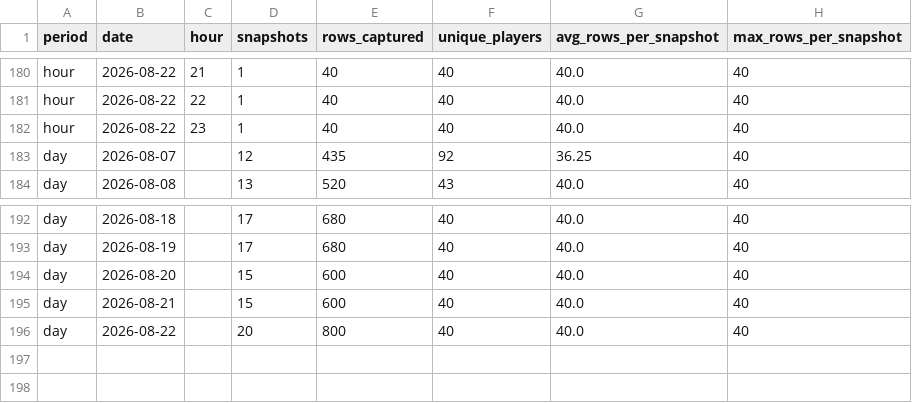
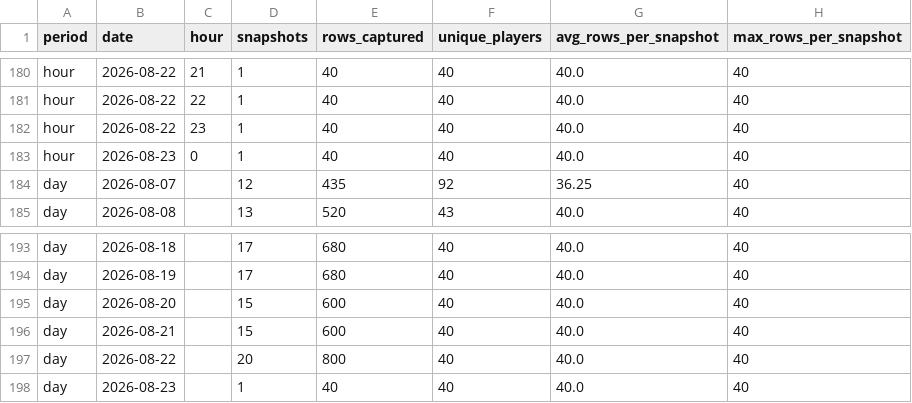
Before and after one commit to elnaipe2025-pixel/ggpoker-leaderboard, a CSV file: leaderboard_traffic.csv, drawn as a sheet; only a part is shown, gaps mark what is left out.

```diff
--- a/leaderboard_traffic.csv
+++ b/leaderboard_traffic.csv
@@ -182,2 +182,3 @@ hour,2026-08-22,22,1,40,40,40.0,40
 hour,2026-08-22,23,1,40,40,40.0,40
+hour,2026-08-23,0,1,40,40,40.0,40
 day,2026-08-07,,12,435,92,36.25,40
@@ -196 +197,2 @@ day,2026-08-21,,15,600,40,40.0,40
 day,2026-08-22,,20,800,40,40.0,40
+day,2026-08-23,,1,40,40,40.0,40
```
Also changed, not shown: leaderboard_changes.csv, leaderboard_snapshots.csv, 1 other file.
